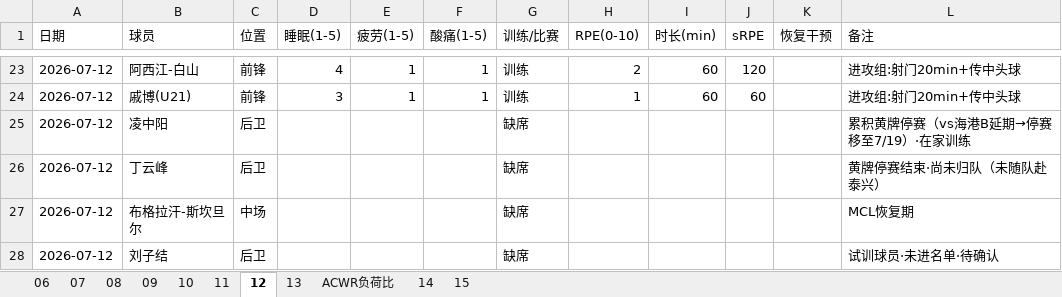
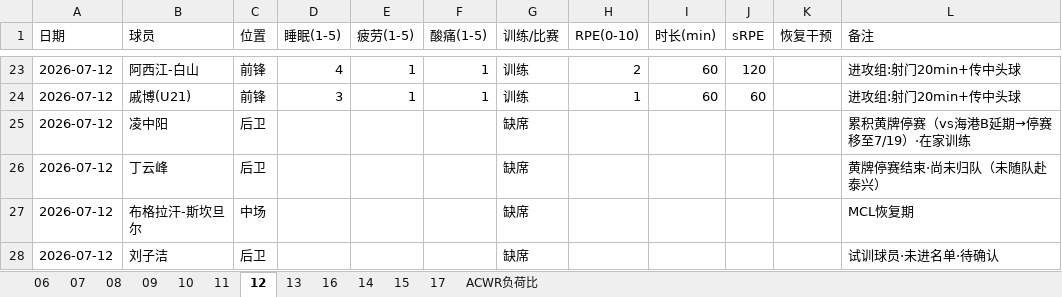
Before and after one commit to 13909605065/kenshin-pro, an Excel workbook: public/share/data/每日监控.xlsx, sheet 12, drawn as a sheet; only a part is shown, gaps mark what is left out; values as stored, in another font and other column widths than the file's, no borders; the diff names each change by its address in the sheet, - before the commit and + after, or states it on an @@ line.

```diff
--- a/public/share/data/每日监控.xlsx (sheet 12)
+++ b/public/share/data/每日监控.xlsx (sheet 12)
+sheet tab: 16
+sheet tab: 17
@@ sheet tab order changed: 06 | 07 | 08 | 09 | 10 | 11 | 12 | 13 | 16 | 14 | 15 | 17 | ACWR负荷比 @@
-B28 (球员): 刘子结
+B28 (球员): 刘子洁
```
Also changed, not shown: sheet ACWR负荷比, sheet 14, sheet 15, public/share/data/每日强度监控.xlsx, public/share/data/训练课记录.xlsx, 3 other files.
